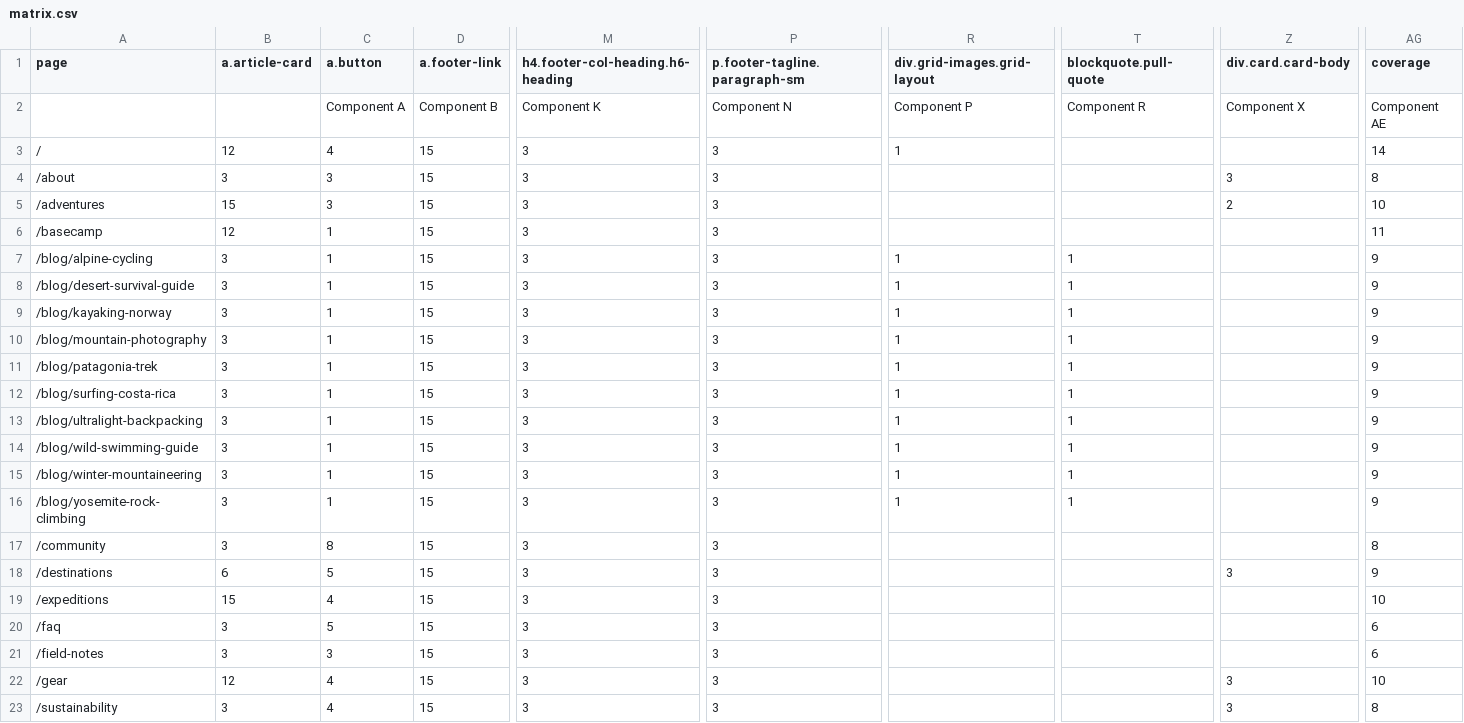
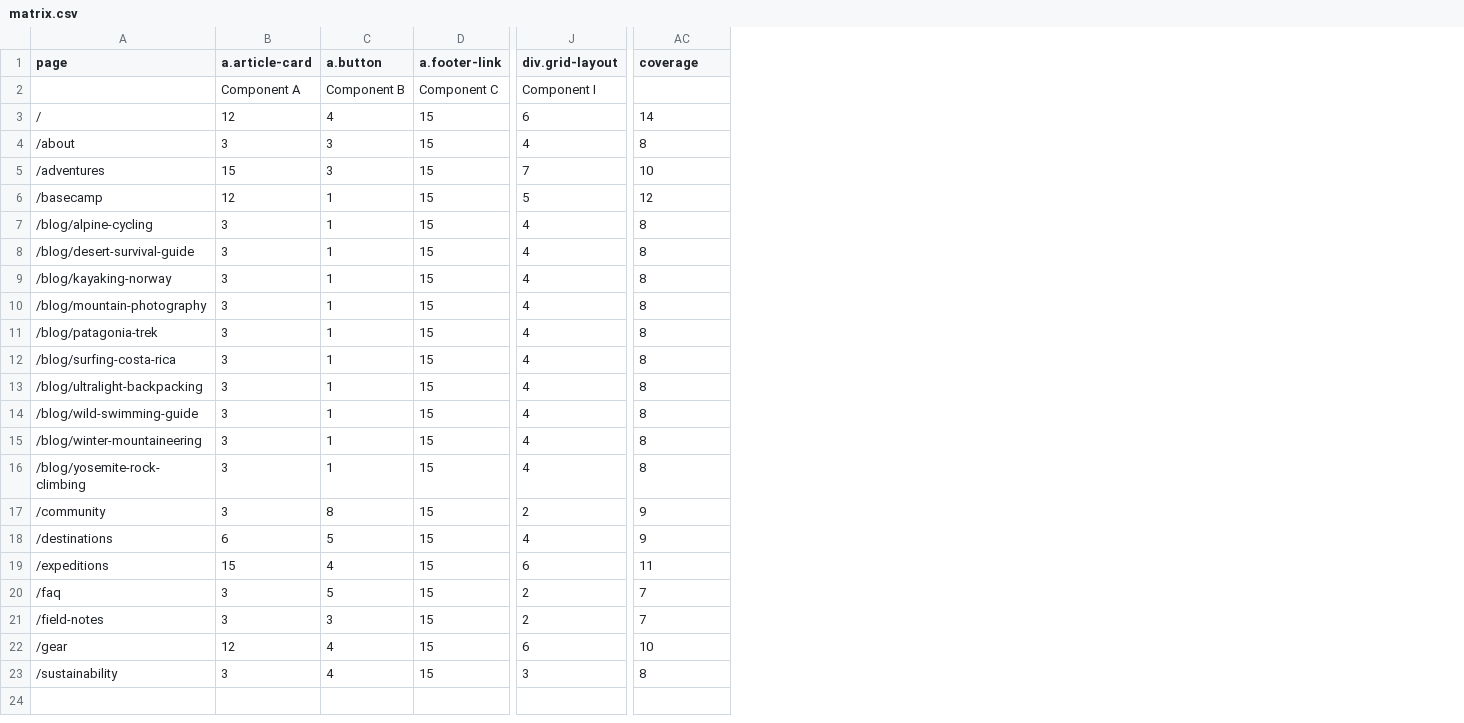
Before and after one commit to badvision/wkndadventures-2, a CSV file: .migration/input/matrix.csv, drawn as a sheet; only a part is shown, gaps mark what is left out; removed rows and columns are numbered as before the commit, all else as after; the diff covers the shown part only; the diff names each change by its address in the sheet, - before the commit and + after, or states it on an @@ line.

```diff
--- a/.migration/input/matrix.csv
+++ b/.migration/input/matrix.csv
+column J (div.grid-layout), rows 2-23: Component I | 6 | 4 | 7 | 5 | 4 | 4 | 4 | 4 | 4 | 4 | 4 | 4 | 4 | 4 | 2 | 4 | 6 | 2 | 2 | 6 | 3
-column M (h4.footer-col-heading.h6-heading), rows 2-23: Component K | 3 | 3 | 3 | 3 | 3 | 3 | 3 | 3 | 3 | 3 | 3 | 3 | 3 | 3 | 3 | 3 | 3 | 3 | 3 | 3 | 3
-column P (p.footer-tagline.paragraph-sm), rows 2-23: Component N | 3 | 3 | 3 | 3 | 3 | 3 | 3 | 3 | 3 | 3 | 3 | 3 | 3 | 3 | 3 | 3 | 3 | 3 | 3 | 3 | 3
-column R (div.grid-images.grid-layout), rows 2-16: Component P | 1 |  |  |  | 1 | 1 | 1 | 1 | 1 | 1 | 1 | 1 | 1 | 1
-column T (blockquote.pull-quote), rows 2-16: Component R |  |  |  |  | 1 | 1 | 1 | 1 | 1 | 1 | 1 | 1 | 1 | 1
-column Z (div.card.card-body), rows 2-23: Component X |  | 3 | 2 |  |  |  |  |  |  |  |  |  |  |  |  | 3 |  |  |  | 3 | 3
-B2 (a.article-card): (empty)
+B2 (a.article-card): Component A
-C2 (a.button): Component A
+C2 (a.button): Component B
-D2 (a.footer-link): Component B
+D2 (a.footer-link): Component C
-AC2 (coverage): Component AE
+AC2 (coverage): (empty)
-AC6 (coverage): 11
+AC6 (coverage): 12
-AC7:AC16 (coverage): 9
+AC7:AC16 (coverage): 8
-AC17 (coverage): 8
+AC17 (coverage): 9
-AC19 (coverage): 10
+AC19 (coverage): 11
-AC20:AC21 (coverage): 6
+AC20:AC21 (coverage): 7
```
Also changed, not shown: 22 edited cells elsewhere in this file, 5 other files.
